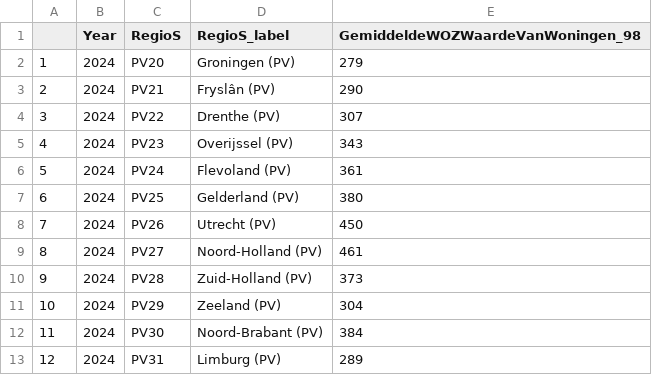
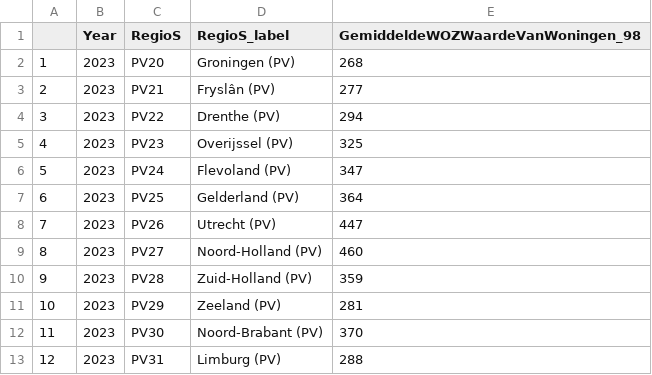
Before and after one commit to JulesBierings/PFE-group6-7-paper-2026, a CSV file: data/huizenprijzen_provincie.csv, drawn as a sheet.

```diff
--- a/data/huizenprijzen_provincie.csv
+++ b/data/huizenprijzen_provincie.csv
@@ -1,13 +1,13 @@
 "","Year","RegioS","RegioS_label","GemiddeldeWOZWaardeVanWoningen_98"
-"1",2024,"PV20  ","Groningen (PV)",279
-"2",2024,"PV21  ","Fryslân (PV)",290
-"3",2024,"PV22  ","Drenthe (PV)",307
-"4",2024,"PV23  ","Overijssel (PV)",343
-"5",2024,"PV24  ","Flevoland (PV)",361
-"6",2024,"PV25  ","Gelderland (PV)",380
-"7",2024,"PV26  ","Utrecht (PV)",450
-"8",2024,"PV27  ","Noord-Holland (PV)",461
-"9",2024,"PV28  ","Zuid-Holland (PV)",373
-"10",2024,"PV29  ","Zeeland (PV)",304
-"11",2024,"PV30  ","Noord-Brabant (PV)",384
-"12",2024,"PV31  ","Limburg (PV)",289
+"1",2023,"PV20  ","Groningen (PV)",268
+"2",2023,"PV21  ","Fryslân (PV)",277
+"3",2023,"PV22  ","Drenthe (PV)",294
+"4",2023,"PV23  ","Overijssel (PV)",325
+"5",2023,"PV24  ","Flevoland (PV)",347
+"6",2023,"PV25  ","Gelderland (PV)",364
+"7",2023,"PV26  ","Utrecht (PV)",447
+"8",2023,"PV27  ","Noord-Holland (PV)",460
+"9",2023,"PV28  ","Zuid-Holland (PV)",359
+"10",2023,"PV29  ","Zeeland (PV)",281
+"11",2023,"PV30  ","Noord-Brabant (PV)",370
+"12",2023,"PV31  ","Limburg (PV)",288
```
Also changed, not shown: data/inkomen_provincie.csv, data/provincie_samengevoegd.csv, 1 other file.
